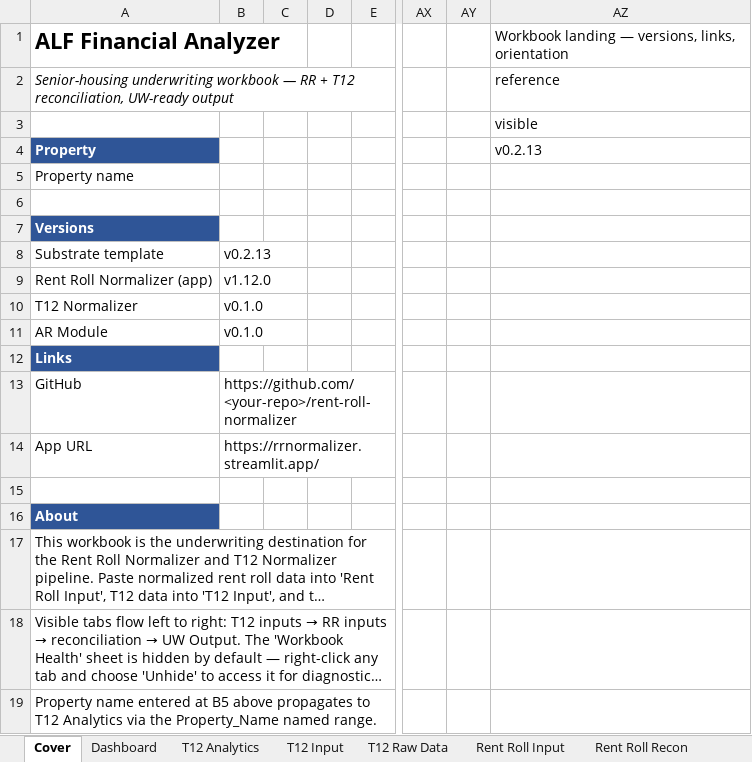
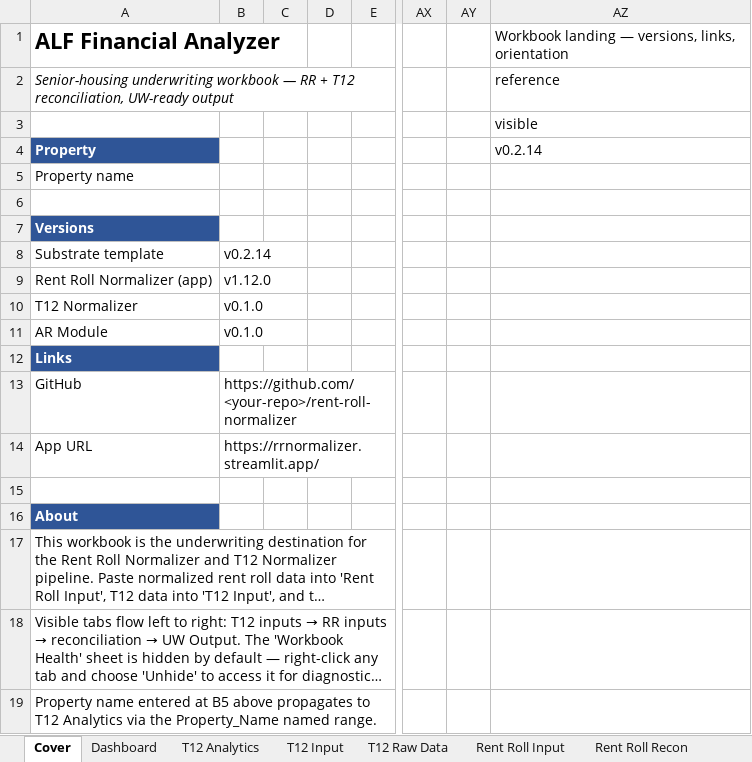
Before and after one commit to ErikJ-Stack/rent-roll-normalizer, an Excel workbook: ALF_Financial_Analyzer_Only.xlsx, sheet Cover, drawn as a sheet; only a part is shown, gaps mark what is left out; long unchanged cells end in …; values as stored, in another font and other column widths than the file's, no borders; the diff names each change by its address in the sheet, - before the commit and + after, or states it on an @@ line.

```diff
--- a/ALF_Financial_Analyzer_Only.xlsx (sheet Cover)
+++ b/ALF_Financial_Analyzer_Only.xlsx (sheet Cover)
-AZ4: v0.2.13
+AZ4: v0.2.14
-B8: v0.2.13
+B8: v0.2.14
```
Also changed, not shown: sheet Rent Roll Input, sheet Mapping Review, sheet UW Output, sheet UW Export, sheet Dashboard, sheet T12 Analytics, 5 more sheets, 5 other files.
